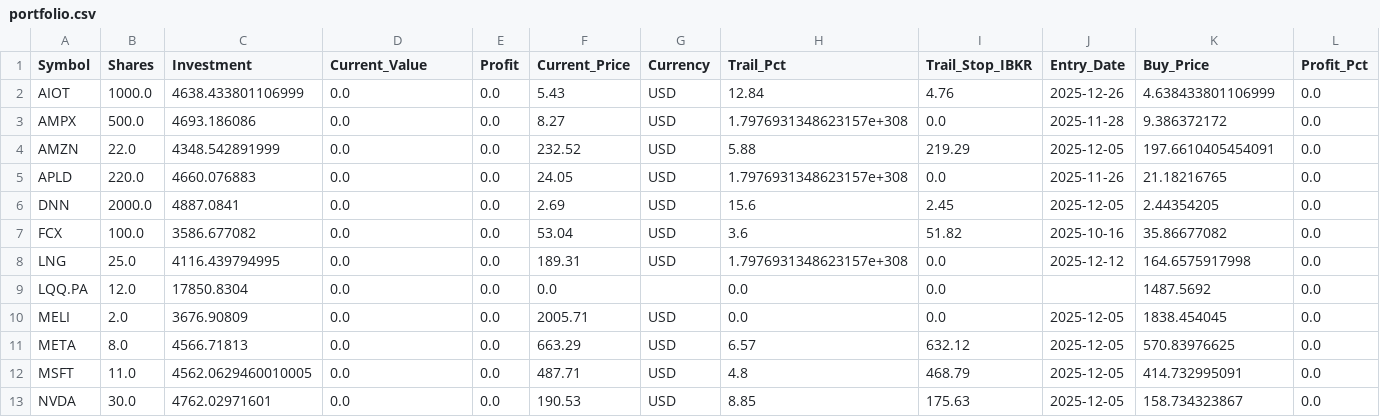
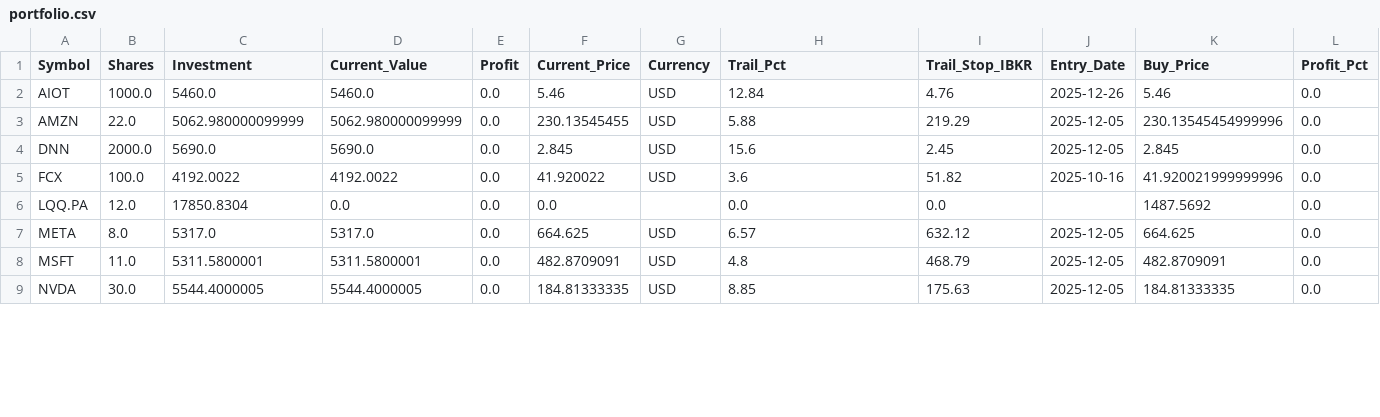
Before and after one commit to ddanyro/market-scanner, a CSV file: portfolio.csv, drawn as a sheet; only a part is shown; removed rows and columns are numbered as before the commit, all else as after; rows hold the shown columns only; the diff covers the shown part only; the diff names each change by its address in the sheet, - before the commit and + after, or states it on an @@ line.

Commit message:
Verify: Entry_Date preserved after TWS sync (fix working)

```diff
--- a/portfolio.csv
+++ b/portfolio.csv
-C2 (Investment): 4638.433801106999
+C2 (Investment): 5460.0
-D2 (Current_Value): 0.0
+D2 (Current_Value): 5460.0
-F2 (Current_Price): 5.43
+F2 (Current_Price): 5.46
-K2 (Buy_Price): 4.638433801106999
+K2 (Buy_Price): 5.46
-row 3: AMPX | 500.0 | 4693.186086 | 0.0 | 0.0 | 8.27 | USD | 1.7976931348623157e+308 | 0.0 | 2025-11-28 | 9.386372172 | 0.0
-C3 (Investment): 4348.542891999
+C3 (Investment): 5062.980000099999
-D3 (Current_Value): 0.0
+D3 (Current_Value): 5062.980000099999
-F3 (Current_Price): 232.52
+F3 (Current_Price): 230.13545455
-K3 (Buy_Price): 197.6610405454091
+K3 (Buy_Price): 230.13545454999996
-row 5: APLD | 220.0 | 4660.076883 | 0.0 | 0.0 | 24.05 | USD | 1.7976931348623157e+308 | 0.0 | 2025-11-26 | 21.18216765 | 0.0
-C4 (Investment): 4887.0841
+C4 (Investment): 5690.0
-D4 (Current_Value): 0.0
+D4 (Current_Value): 5690.0
-F4 (Current_Price): 2.69
+F4 (Current_Price): 2.845
-K4 (Buy_Price): 2.44354205
+K4 (Buy_Price): 2.845
-C5 (Investment): 3586.677082
+C5 (Investment): 4192.0022
-D5 (Current_Value): 0.0
+D5 (Current_Value): 4192.0022
-F5 (Current_Price): 53.04
+F5 (Current_Price): 41.920022
-K5 (Buy_Price): 35.86677082
+K5 (Buy_Price): 41.920021999999996
-row 8: LNG | 25.0 | 4116.439794995 | 0.0 | 0.0 | 189.31 | USD | 1.7976931348623157e+308 | 0.0 | 2025-12-12 | 164.6575917998 | 0.0
-row 10: MELI | 2.0 | 3676.90809 | 0.0 | 0.0 | 2005.71 | USD | 0.0 | 0.0 | 2025-12-05 | 1838.454045 | 0.0
-C7 (Investment): 4566.71813
+C7 (Investment): 5317.0
-D7 (Current_Value): 0.0
+D7 (Current_Value): 5317.0
-F7 (Current_Price): 663.29
+F7 (Current_Price): 664.625
-K7 (Buy_Price): 570.83976625
+K7 (Buy_Price): 664.625
-C8 (Investment): 4562.0629460010005
+C8 (Investment): 5311.5800001
-D8 (Current_Value): 0.0
+D8 (Current_Value): 5311.5800001
-F8 (Current_Price): 487.71
+F8 (Current_Price): 482.8709091
-K8 (Buy_Price): 414.732995091
+K8 (Buy_Price): 482.8709091
-C9 (Investment): 4762.02971601
+C9 (Investment): 5544.4000005
-D9 (Current_Value): 0.0
+D9 (Current_Value): 5544.4000005
-F9 (Current_Price): 190.53
+F9 (Current_Price): 184.81333335
-K9 (Buy_Price): 158.734323867
+K9 (Buy_Price): 184.81333335
```
Also changed, not shown: 1 removed row and 14 edited cells elsewhere in this file.
